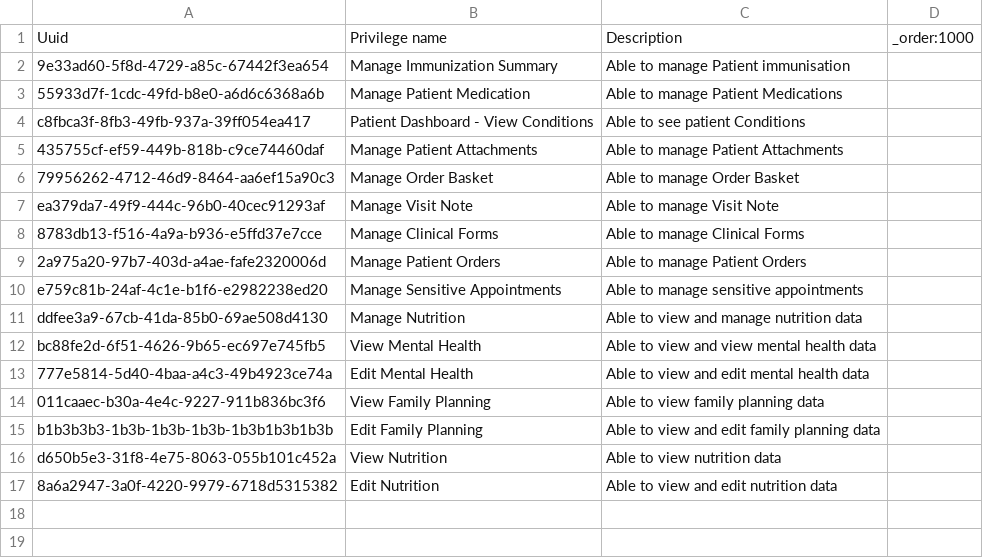
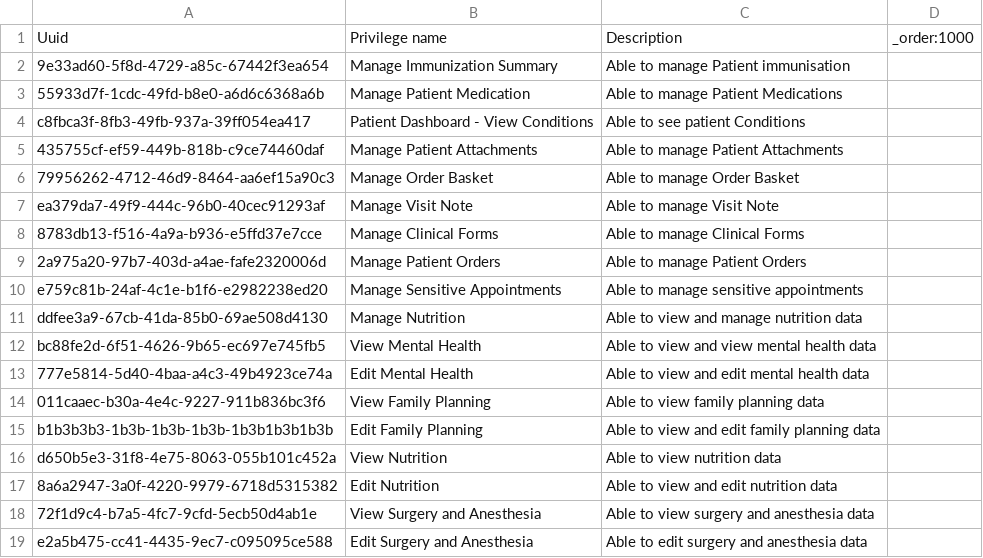
Before and after one commit to MSF-OCG/LIME-EMR, a CSV file: sites/mosul/configs/openmrs/initializer_config/privileges/patient_chart_privileges.csv, drawn as a sheet.

```diff
--- a/sites/mosul/configs/openmrs/initializer_config/privileges/patient_chart_privileges.csv
+++ b/sites/mosul/configs/openmrs/initializer_config/privileges/patient_chart_privileges.csv
@@ -17 +17,3 @@ d650b5e3-31f8-4e75-8063-055b101c452a,View Nutrition,Able to view nutrition data,
 8a6a2947-3a0f-4220-9979-6718d5315382,Edit Nutrition,Able to view and edit nutrition data,
+72f1d9c4-b7a5-4fc7-9cfd-5ecb50d4ab1e,View Surgery and Anesthesia,Able to view surgery and anesthesia data,
+e2a5b475-cc41-4435-9ec7-c095095ce588,Edit Surgery and Anesthesia,Able to edit surgery and anesthesia data,
```
Also changed, not shown: sites/mosul/configs/openmrs/initializer_config/encountertypes/mosul_encounter_types.csv, sites/mosul/configs/openmrs/initializer_config/roles/roles_mosul.csv, 8 other files.
